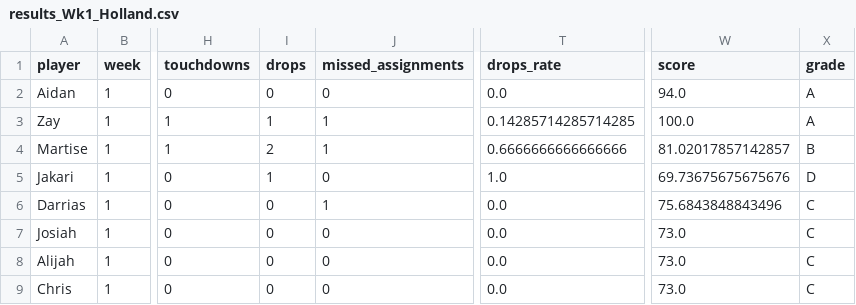
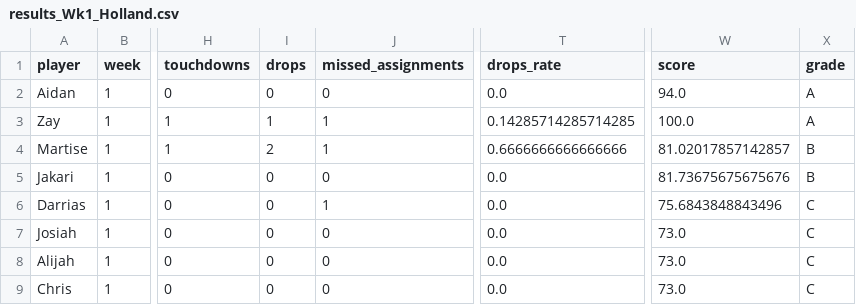
Before and after one commit to mitchelldawkinsjr/GH-Flim-Review, a CSV file: out/2026-2027/Wk1/results_Wk1_Holland.csv, drawn as a sheet; only a part is shown, gaps mark what is left out; the diff names each change by its address in the sheet, - before the commit and + after, or states it on an @@ line.

```diff
--- a/out/2026-2027/Wk1/results_Wk1_Holland.csv
+++ b/out/2026-2027/Wk1/results_Wk1_Holland.csv
-I5 (drops): 1
+I5 (drops): 0
-T5 (drops_rate): 1.0
+T5 (drops_rate): 0.0
-W5 (score): 69.73675675675676
+W5 (score): 81.73675675675676
-X5 (grade): D
+X5 (grade): B
```
Also changed, not shown: csv/2026-2027/Wk1_Holland.csv, out/2026-2027/Wk1/Wk1_Holland_prepared.csv, 39 other files.
